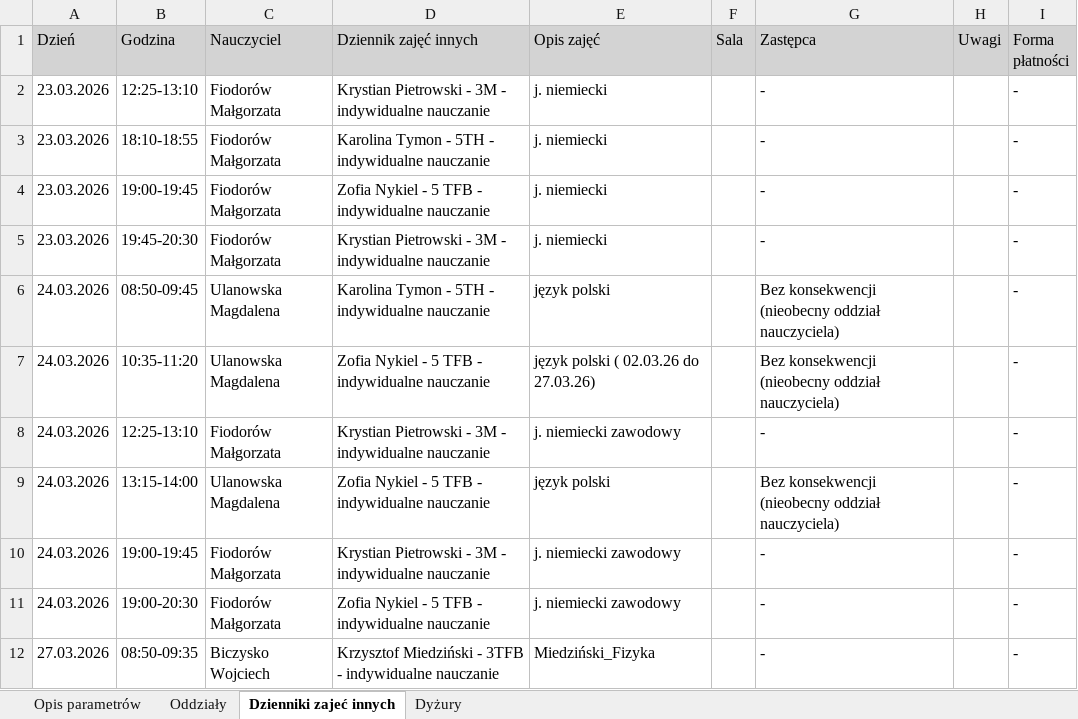
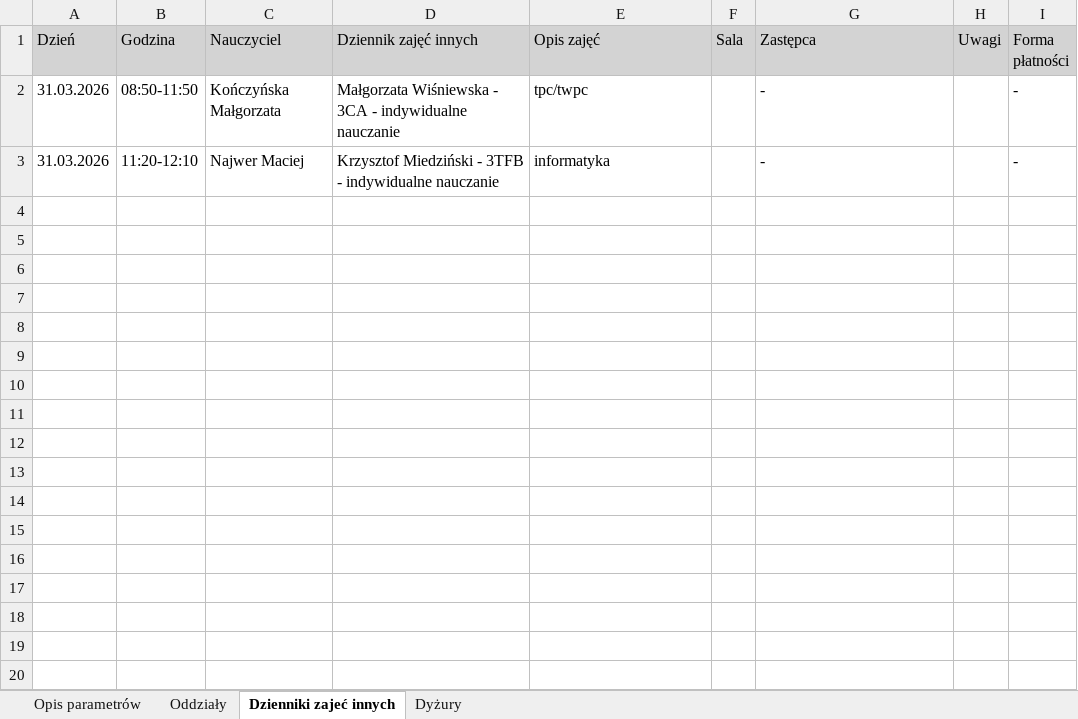
Before and after one commit to adeodatus11/zastepstwa, an Excel workbook: zastepstwa.xlsx, sheet Dzienniki zajeć innych, drawn as a sheet; values as stored, in another font and other column widths than the file's, no borders; removed rows and columns are numbered as before the commit, all else as after; the diff names each change by its address in the sheet, - before the commit and + after, or states it on an @@ line.

```diff
--- a/zastepstwa.xlsx (sheet Dzienniki zajeć innych)
+++ b/zastepstwa.xlsx (sheet Dzienniki zajeć innych)
-row 2: 23.03.2026 | 12:25-13:10 | Fiodorów Małgorzata | Krystian Pietrowski - 3M - indywidualne nauczanie | j. niemiecki |  | - |  | -
-A2 (Dzień): 23.03.2026
+A2 (Dzień): 31.03.2026
-B2 (Godzina): 18:10-18:55
+B2 (Godzina): 08:50-11:50
-C2 (Nauczyciel): Fiodorów Małgorzata
+C2 (Nauczyciel): Kończyńska Małgorzata
-D2 (Dziennik zajęć innych): Karolina Tymon - 5TH - indywidualne…
+D2 (Dziennik zajęć innych): Małgorzata Wiśniewska - 3CA - indywidualne…
-E2 (Opis zajęć): j. niemiecki
+E2 (Opis zajęć): tpc/twpc
-row 4: 23.03.2026 | 19:00-19:45 | Fiodorów Małgorzata | Zofia Nykiel - 5 TFB - indywidualne nauczanie | j. niemiecki |  | - |  | -
-row 5: 23.03.2026 | 19:45-20:30 | Fiodorów Małgorzata | Krystian Pietrowski - 3M - indywidualne nauczanie | j. niemiecki |  | - |  | -
-row 6: 24.03.2026 | 08:50-09:45 | Ulanowska Magdalena | Karolina Tymon - 5TH - indywidualne nauczanie | język polski |  | Bez konsekwencji (nieobecny oddział nauczyciela) |  | -
-row 7: 24.03.2026 | 10:35-11:20 | Ulanowska Magdalena | Zofia Nykiel - 5 TFB - indywidualne nauczanie | język polski ( 02.03.26 do 27.03.26) |  | Bez konsekwencji (nieobecny oddział nauczyciela) |  | -
-row 8: 24.03.2026 | 12:25-13:10 | Fiodorów Małgorzata | Krystian Pietrowski - 3M - indywidualne nauczanie | j. niemiecki zawodowy |  | - |  | -
-row 9: 24.03.2026 | 13:15-14:00 | Ulanowska Magdalena | Zofia Nykiel - 5 TFB - indywidualne nauczanie | język polski |  | Bez konsekwencji (nieobecny oddział nauczyciela) |  | -
-row 10: 24.03.2026 | 19:00-19:45 | Fiodorów Małgorzata | Krystian Pietrowski - 3M - indywidualne nauczanie | j. niemiecki zawodowy |  | - |  | -
-row 11: 24.03.2026 | 19:00-20:30 | Fiodorów Małgorzata | Zofia Nykiel - 5 TFB - indywidualne nauczanie | j. niemiecki zawodowy |  | - |  | -
-A3 (Dzień): 27.03.2026
+A3 (Dzień): 31.03.2026
-B3 (Godzina): 08:50-09:35
+B3 (Godzina): 11:20-12:10
-C3 (Nauczyciel): Biczysko Wojciech
+C3 (Nauczyciel): Najwer Maciej
-E3 (Opis zajęć): Miedziński_Fizyka
+E3 (Opis zajęć): informatyka
```
Also changed, not shown: sheet Oddziały, sheet Dyżury, sheet Opis parametrów.
